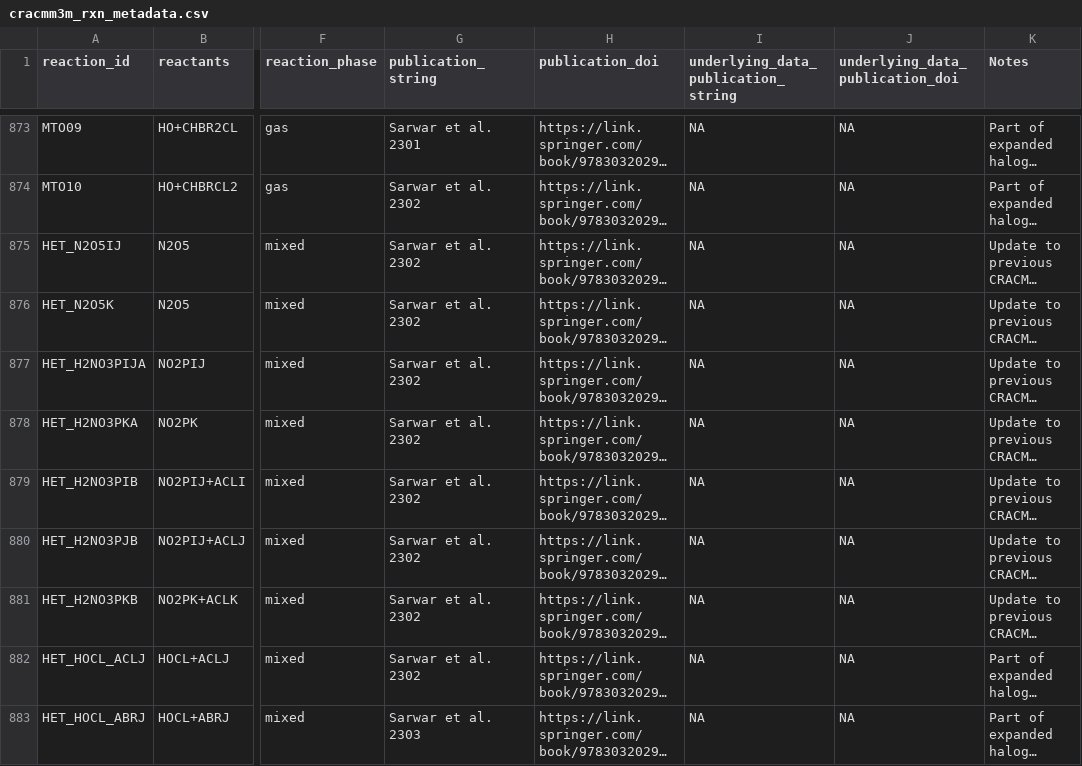
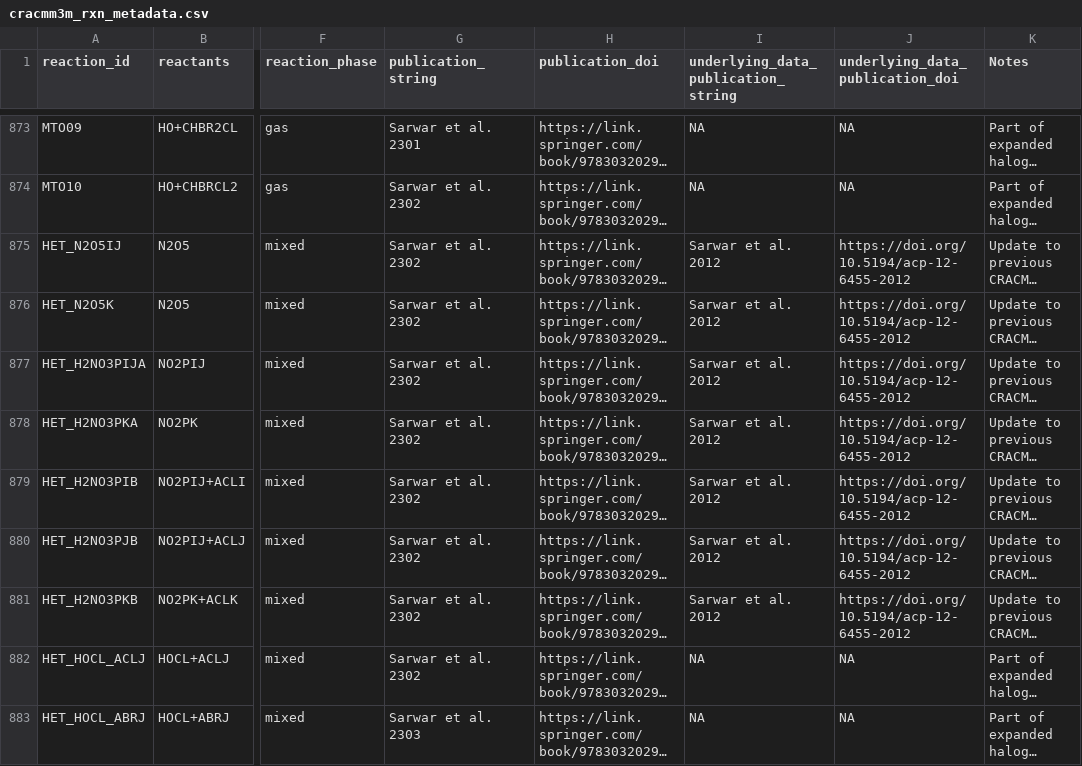
Before and after one commit to bhutzell/CMAQ, a CSV file: CCTM/src/MECHS/mechanism_information/cracmm3m/cracmm3m_rxn_metadata.csv, drawn as a sheet; only a part is shown, gaps mark what is left out; long unchanged cells end in …; the diff names each change by its address in the sheet, - before the commit and + after, or states it on an @@ line.

Commit message:
Added underlying N2O5 reference from Sarwar to CRACMM3 and 3M rxn_metadata  On branch 20251209cracmmdoc  Changes to be committed: 	modified:   CCTM/src/MECHS/mechanism_information/cracmm3/cracmm3_rxn_metadata.csv         modified:   CCTM/src/MECHS/mechanism_information/cracmm3m/cracmm3m_rxn_metadata.csv

```diff
--- a/CCTM/src/MECHS/mechanism_information/cracmm3m/cracmm3m_rxn_metadata.csv
+++ b/CCTM/src/MECHS/mechanism_information/cracmm3m/cracmm3m_rxn_metadata.csv
-I875:I881: NA
+I875:I881: Sarwar et al. 2012
-J875:J881 (underlying_data_publication_doi): NA
+J875:J881 (underlying_data_publication_doi): https://doi.org/10.5194/acp-12-6455-2012
```
Also changed, not shown: 1 other file.
